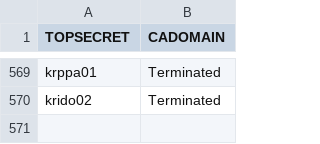
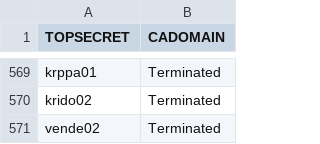
Before and after one commit to morjo02jm/SCM-Attestation-CAEndevor-LDAP, a CSV file: endevorrepldap/EndevorUsers.csv, drawn as a sheet; only a part is shown, gaps mark what is left out; the diff names each change by its address in the sheet, - before the commit and + after, or states it on an @@ line.

Commit message:
User vende02 terminated

```diff
--- a/endevorrepldap/EndevorUsers.csv
+++ b/endevorrepldap/EndevorUsers.csv
+row 571: vende02 | Terminated
```
